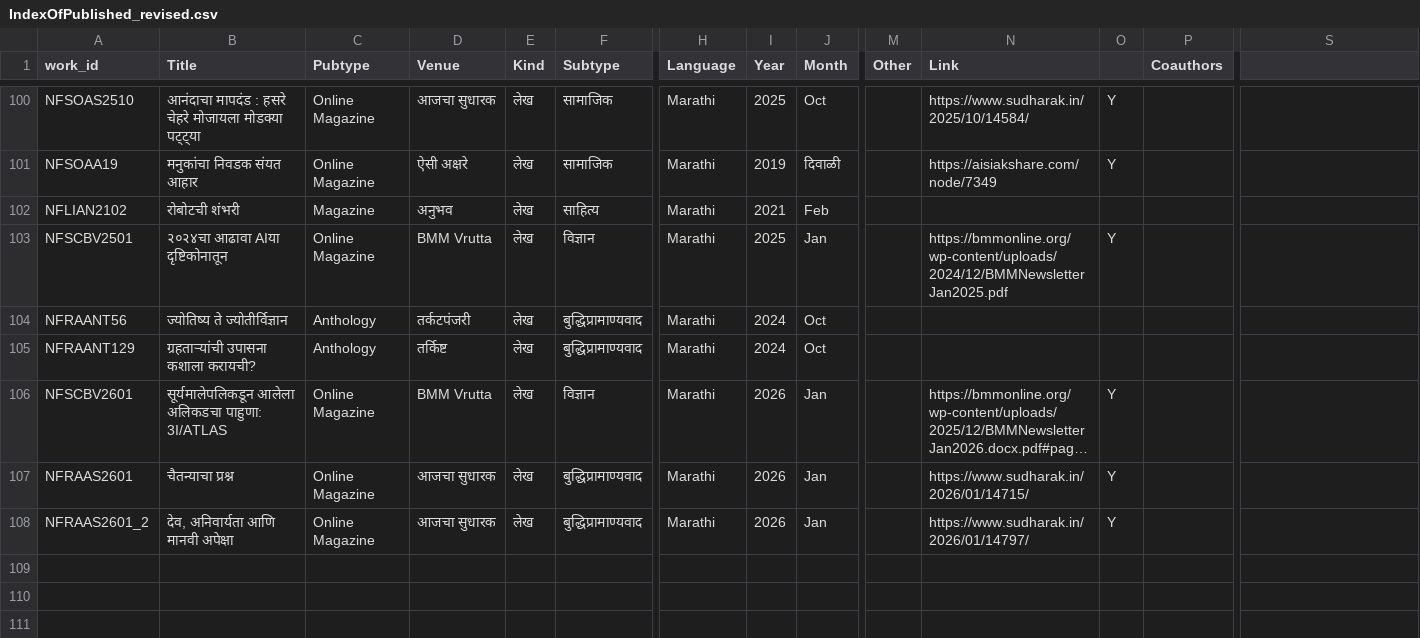
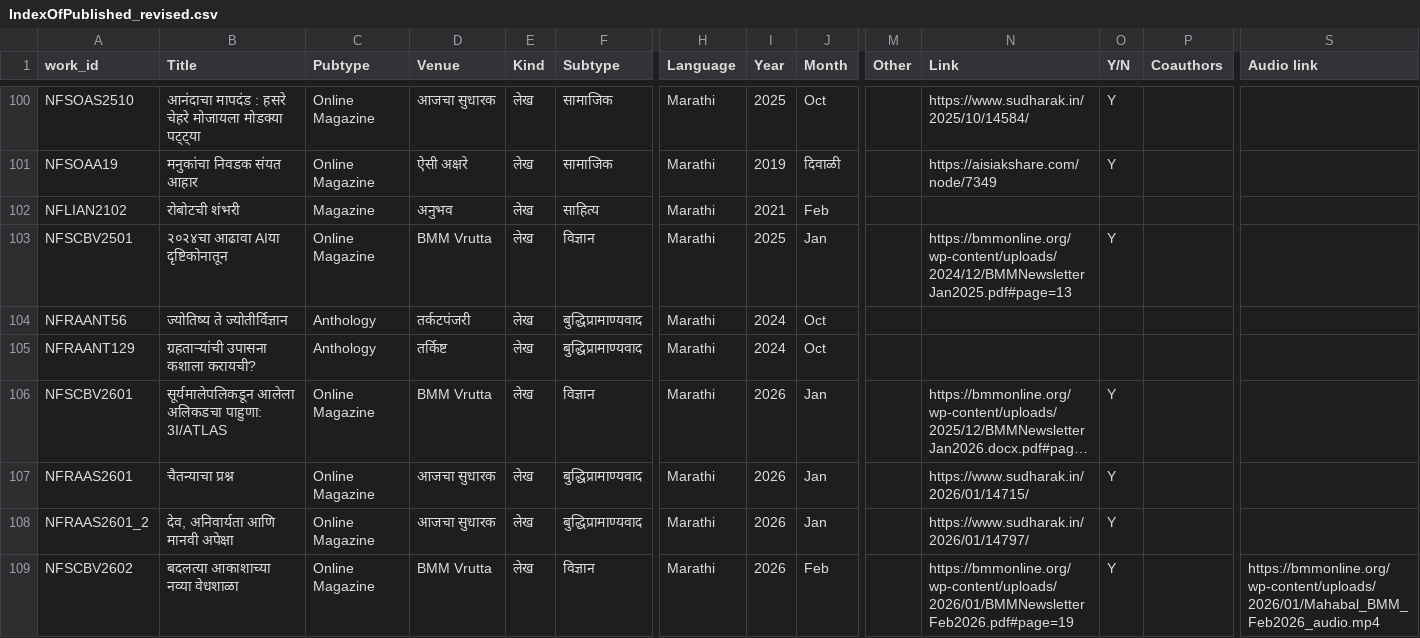
Before and after one commit to AshishMahabal/writings, a CSV file: IndexOfPublished_revised.csv, drawn as a sheet; only a part is shown, gaps mark what is left out; long unchanged cells end in …; rows hold the shown columns only; the diff names each change by its address in the sheet, - before the commit and + after, or states it on an @@ line.

Commit message:
added online/audio to publications index too

```diff
--- a/IndexOfPublished_revised.csv
+++ b/IndexOfPublished_revised.csv
-O1: (empty)
+O1: Y/N
-S1: (empty)
+S1: Audio link
-N103 (Link): https://bmmonline.org/wp-content/uploads/2024/12/BMMNewsletterJan2025.pdf
+N103 (Link): https://bmmonline.org/wp-content/uploads/2024/12/BMMNewsletterJan2025.pdf#page=13
+row 109: NFSCBV2602 | बदलत्या आकाशाच्या नव्या वेधशाळा | Online Magazine | BMM Vrutta | लेख | विज्ञान | Marathi | 2026 | Feb |  | https://bmmonline.org/wp-content/uploads/2026/01/BMMNewsletterFeb2026.pdf#page=19 | Y |  | https://bmmonline.org/wp-content/uploads/2026/01/Mahabal_BMM_Feb2026_audio.mp4
```
Also changed, not shown: 10 other files.
